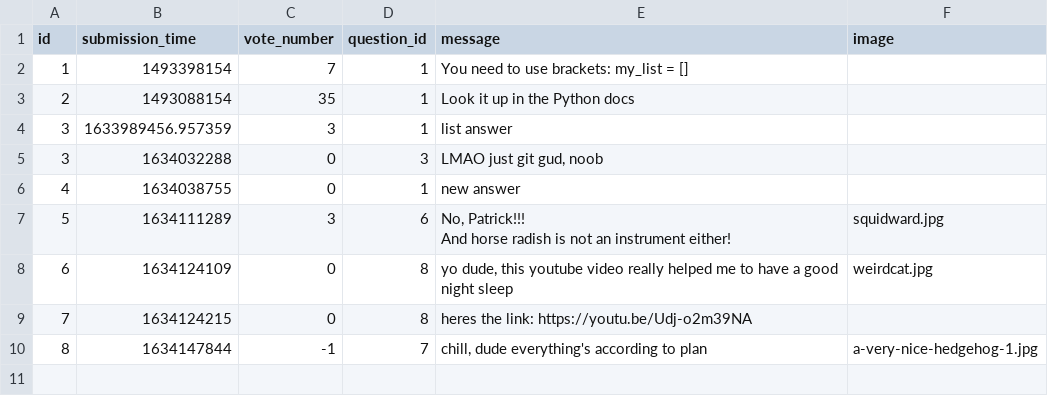
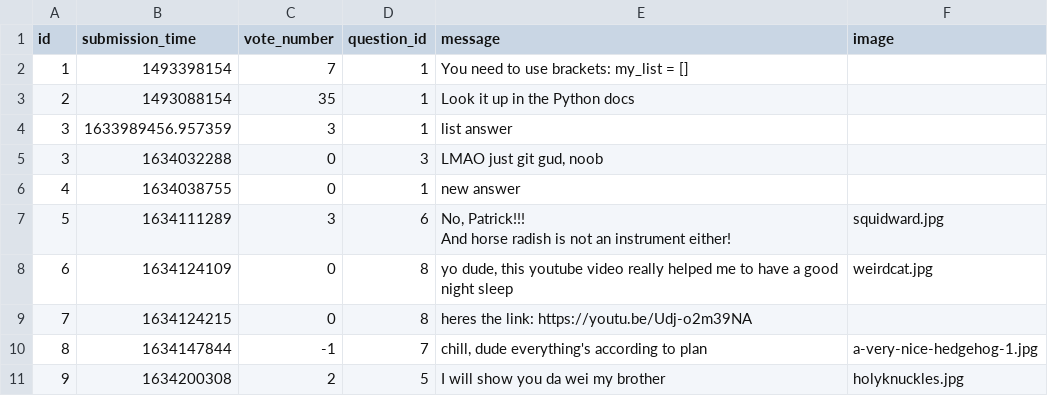
Before and after one commit to CodecoolGlobal/ask-mate-3-python-Guszti9, a CSV file: sample_data/answer.csv, drawn as a sheet.

```diff
--- a/sample_data/answer.csv
+++ b/sample_data/answer.csv
@@ -11 +11,2 @@ And horse radish is not an instrument either!",squidward.jpg
 8,1634147844,-1,7,"chill, dude everything's according to plan",a-very-nice-hedgehog-1.jpg
+9,1634200308,2,5,I will show you da wei my brother,holyknuckles.jpg
```
Also changed, not shown: sample_data/question.csv, 4 other files.
